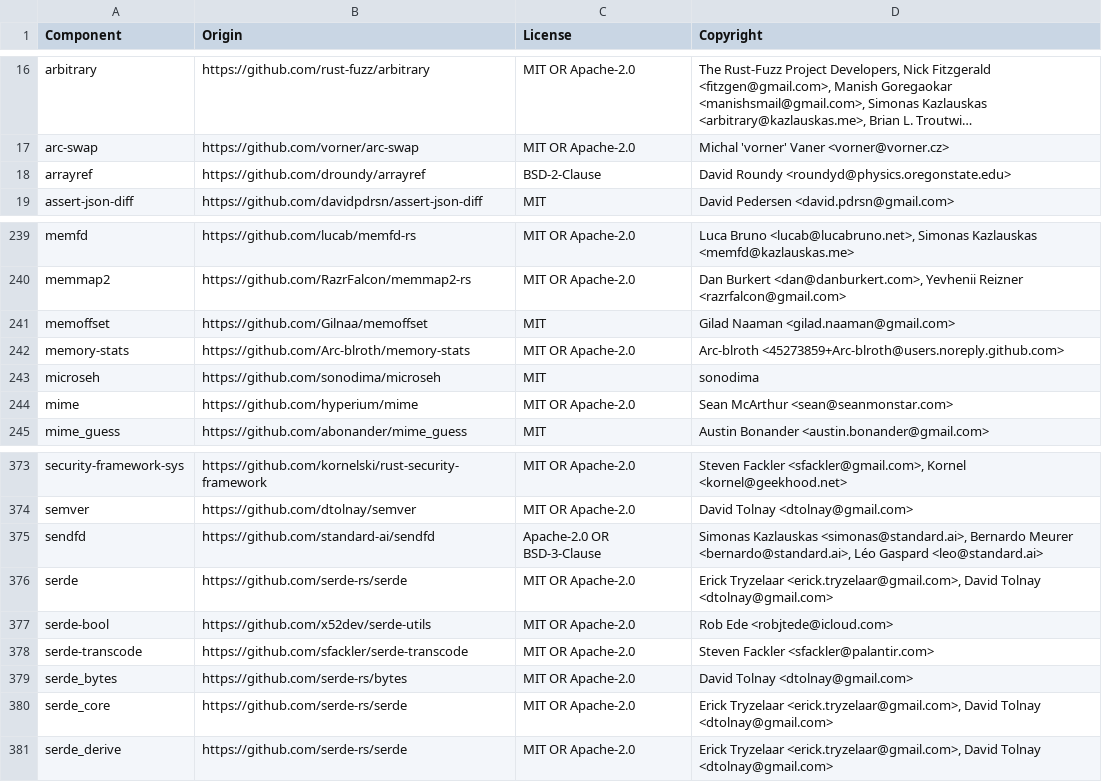
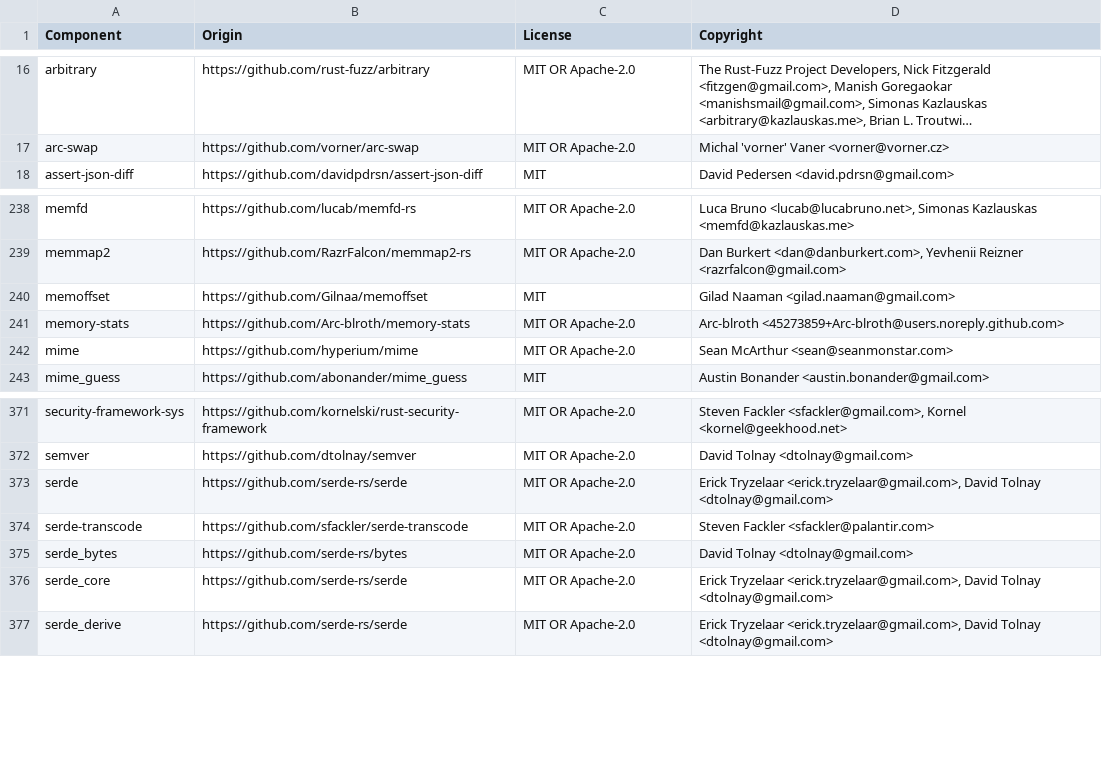
Before and after one commit to DataDog/libdatadog, a CSV file: LICENSE-3rdparty.csv, drawn as a sheet; only a part is shown, gaps mark what is left out; long unchanged cells end in …; the diff names each change by its address in the sheet, - before the commit and + after, or states it on an @@ line.

```diff
--- a/LICENSE-3rdparty.csv
+++ b/LICENSE-3rdparty.csv
-row 18: arrayref | https://github.com/droundy/arrayref | BSD-2-Clause | David Roundy <roundyd@physics.oregonstate.edu>
-row 243: microseh | https://github.com/sonodima/microseh | MIT | sonodima
-row 375: sendfd | https://github.com/standard-ai/sendfd | Apache-2.0 OR BSD-3-Clause | Simonas Kazlauskas <simonas@standard.ai>, Bernardo Meurer <bernardo@standard.ai>, Léo Gaspard <leo@standard.ai>
-row 377: serde-bool | https://github.com/x52dev/serde-utils | MIT OR Apache-2.0 | Rob Ede <robjtede@icloud.com>
```
Also changed, not shown: 29 other files.
